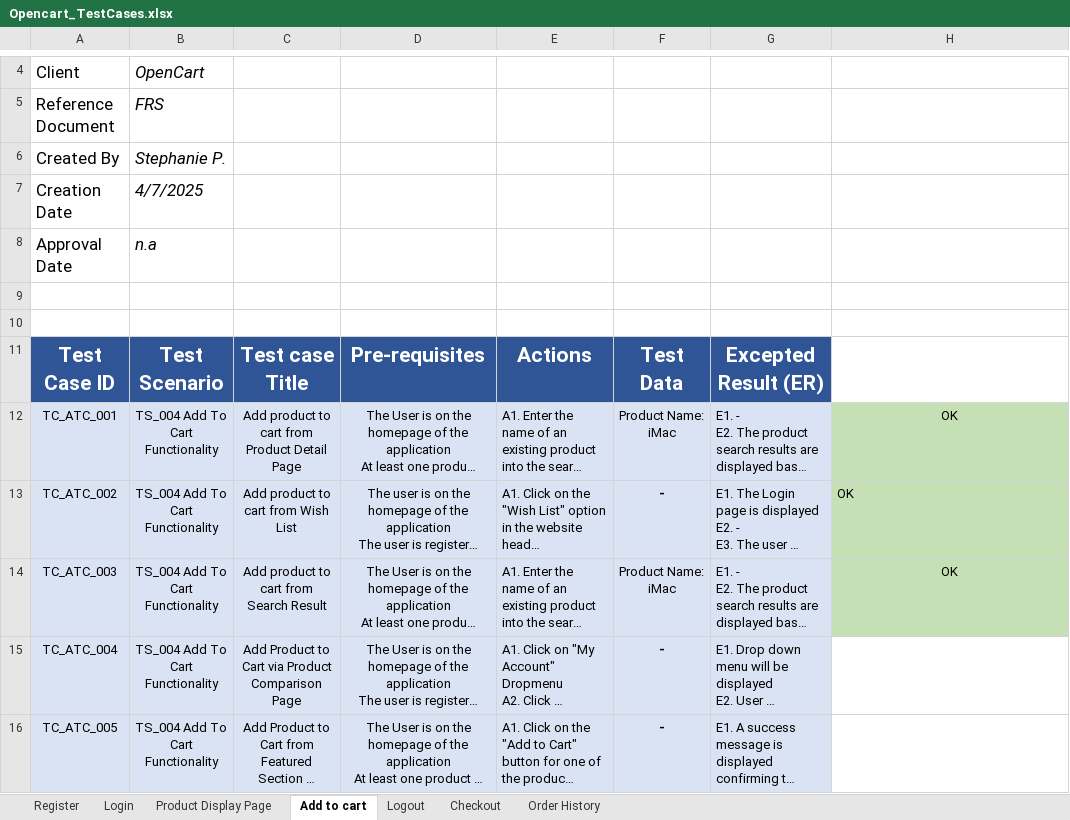
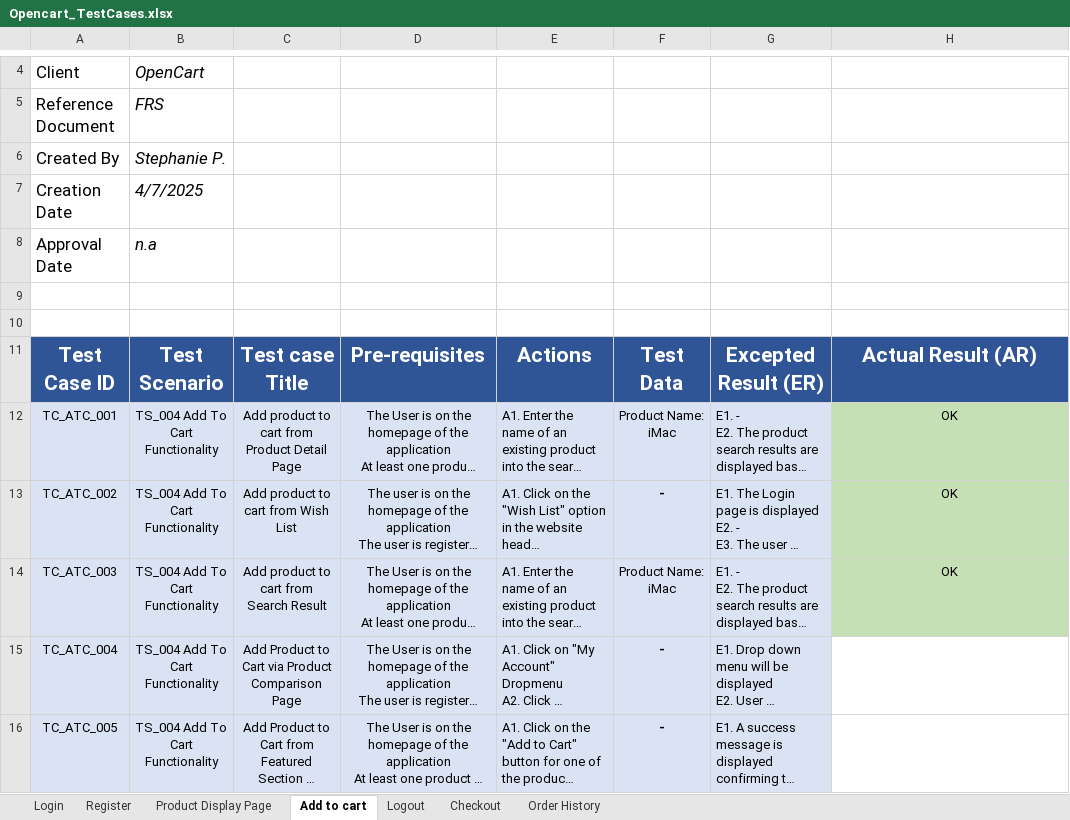
Before and after one commit to Steph12de/MySecondProject_Opencart, an Excel workbook: Opencart_TestCases.xlsx, sheet Add to cart, drawn as a sheet; only a part is shown, gaps mark what is left out; long unchanged cells end in …; values as stored, in another font and other column widths than the file's, no borders; table styles not drawn; the diff names each change by its address in the sheet, - before the commit and + after, or states it on an @@ line.

```diff
--- a/Opencart_TestCases.xlsx (sheet Add to cart)
+++ b/Opencart_TestCases.xlsx (sheet Add to cart)
@@ sheet tab order changed: Login | Register | Product Display Page | Add to cart | Logout | Checkout | Order History @@
-H11: (empty)
+H11: Actual Result (AR)
-H11 fill: none
+H11 fill: #2F5597
-H13 alignment: left
+H13 alignment: center
```
Also changed, not shown: sheet Product Display Page, 2 other files.
